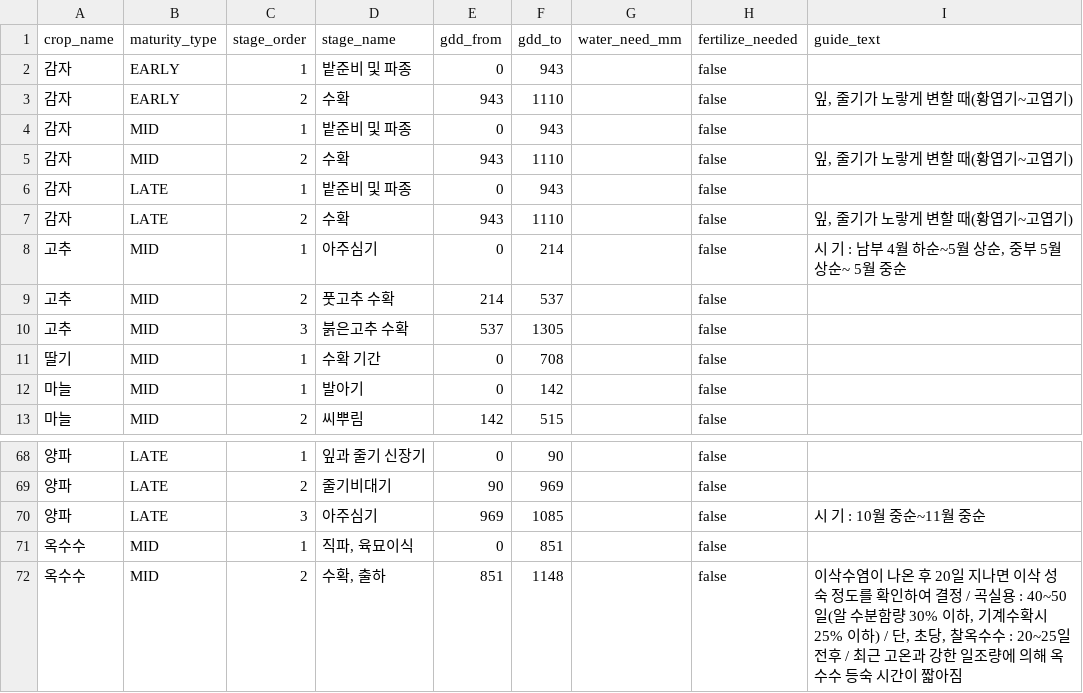
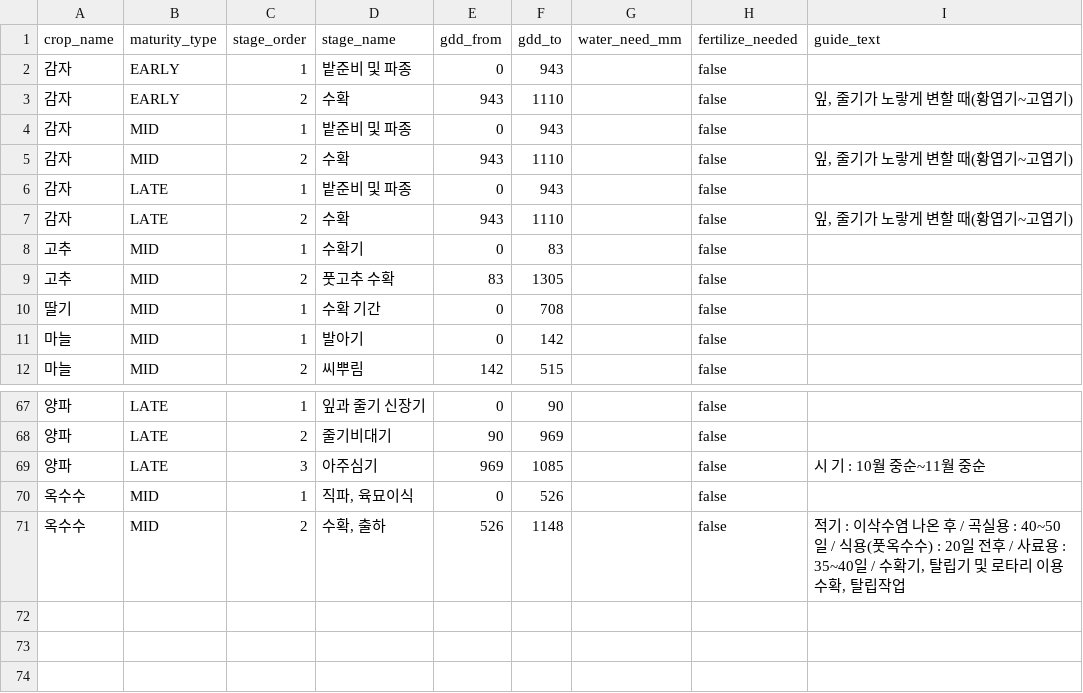
Before and after one commit to pj002321/Safe-farm, a CSV file: ai-service/data/master/crop_stages.csv, drawn as a sheet; only a part is shown, gaps mark what is left out.

```diff
--- a/ai-service/data/master/crop_stages.csv
+++ b/ai-service/data/master/crop_stages.csv
@@ -7,5 +7,4 @@
 감자,LATE,2,수확,943,1110,,false,"잎, 줄기가 노랗게 변할 때(황엽기~고엽기)"
-고추,MID,1,아주심기,0,214,,false,"시 기 : 남부 4월 하순~5월 상순, 중부 5월 상순~ 5월 중순"
-고추,MID,2,풋고추 수확,214,537,,false,
-고추,MID,3,붉은고추 수확,537,1305,,false,
+고추,MID,1,수확기,0,83,,false,
+고추,MID,2,풋고추 수확,83,1305,,false,
 딸기,MID,1,수확 기간,0,708,,false,
@@ -70,3 +69,3 @@
 양파,LATE,3,아주심기,969,1085,,false,시 기 : 10월 중순~11월 중순
-옥수수,MID,1,"직파, 육묘이식",0,851,,false,
-옥수수,MID,2,"수확, 출하",851,1148,,false,"이삭수염이 나온 후 20일 지나면 이삭 성숙 정도를 확인하여 결정 / 곡실용 : 40~50일(알 수분함량 30% 이하, 기계수확시 25% 이하) / 단, 초당, 찰옥수수 : 20~25일 전후 / 최근 고온과 강한 일조량에 의해 옥수수 등숙 시간이 짧아짐"
+옥수수,MID,1,"직파, 육묘이식",0,526,,false,
+옥수수,MID,2,"수확, 출하",526,1148,,false,"적기 : 이삭수염 나온 후 / 곡실용 : 40~50일 / 식용(풋옥수수) : 20일 전후 / 사료용 : 35~40일 / 수확기, 탈립기 및 로타리 이용 수확, 탈립작업"
```
Also changed, not shown: ai-service/data/master/crop_disaster_rules.csv, ai-service/data/master/crop_variants.csv, 5 other files.
